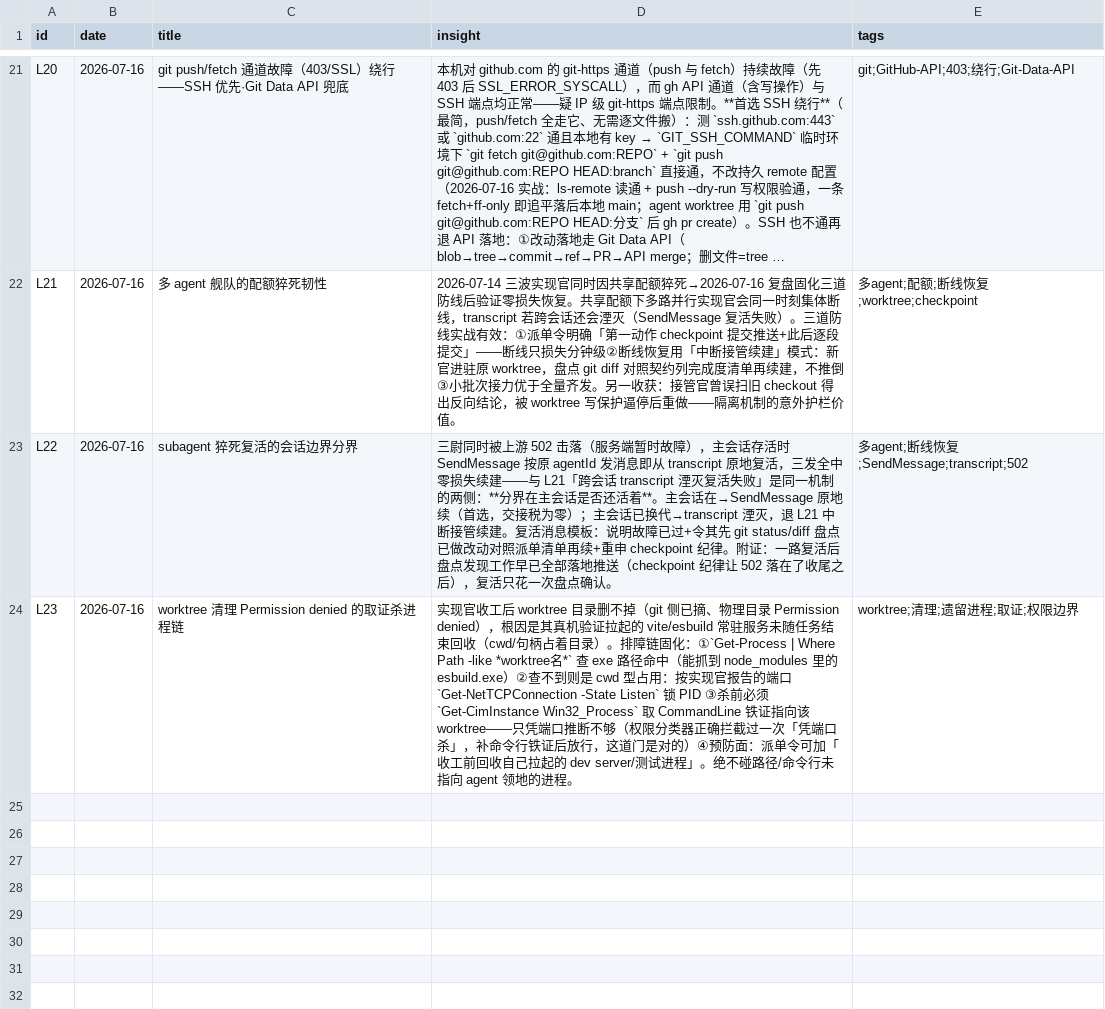
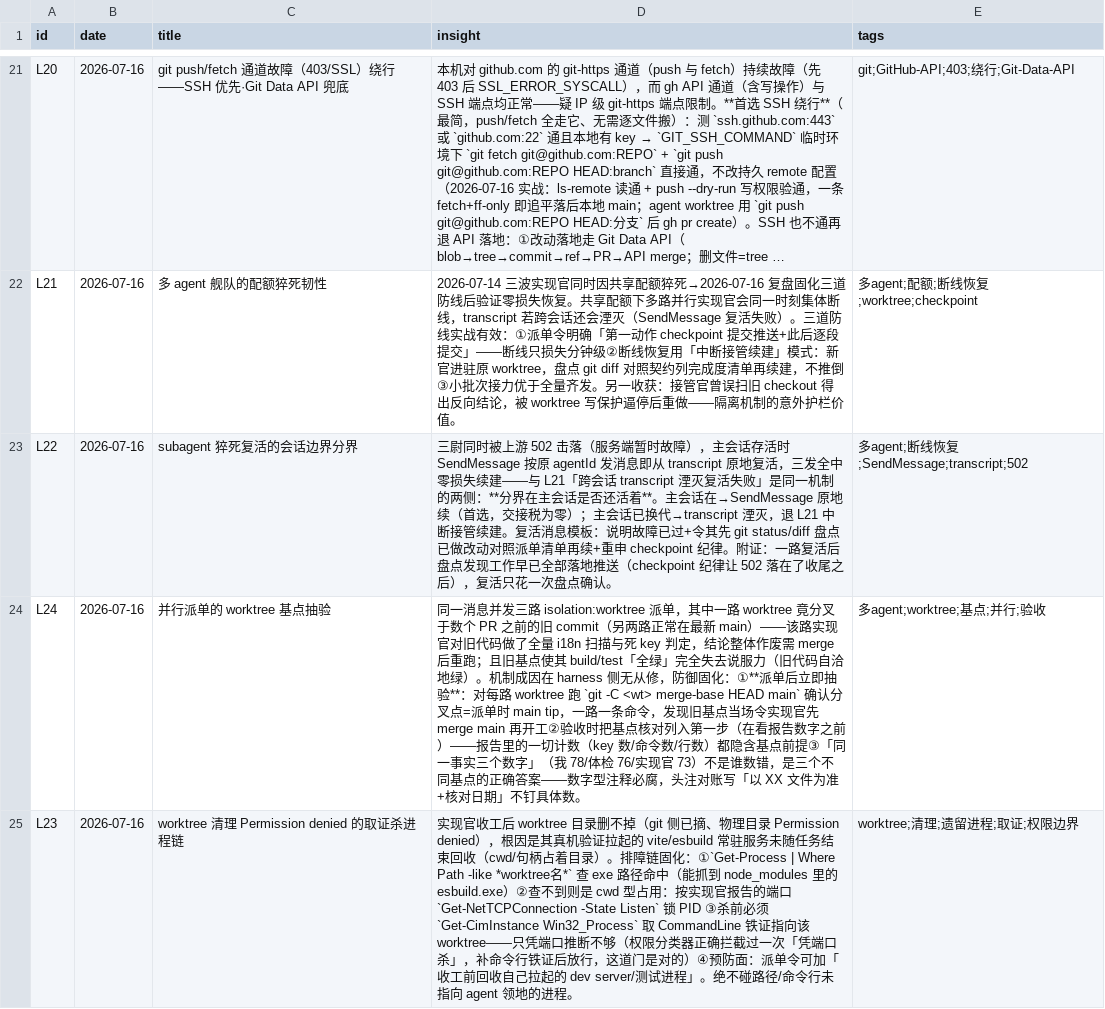
Before and after one commit to thoerwink8/windsurf-dao, a CSV file: docs/evolution/evolution-lessons.csv, drawn as a sheet; only a part is shown, gaps mark what is left out; long unchanged cells end in …; the diff names each change by its address in the sheet, - before the commit and + after, or states it on an @@ line.

Commit message:
[cc] docs(evolution): L24 并行派单 worktree 基点抽验（mousse-cli 批三 A 路基点事故实证）

```diff
--- a/docs/evolution/evolution-lessons.csv
+++ b/docs/evolution/evolution-lessons.csv
+row 24: L24 | 2026-07-16 | 并行派单的 worktree 基点抽验 | 同一消息并发三路 isolation:worktree 派单，其中一路 worktree 竟分叉于数个 PR 之前的旧 commit（另两路正常在最新 main）——该路实现官对旧代码做了全量 i18n 扫描与死 key 判定，结论整体作废需 merge 后重跑；且旧基点使其 build/test「全绿」完全失去说服力（旧代码自洽地绿）。机制成因在 harness 侧无从修，防御固化：①**派单后立即抽验**：对每路 worktree 跑 `git -C <wt> merge-base HEAD main` 确认分叉点=派单时 main tip，一路一条命令，发现旧基点当场令实现官先 merge main 再开工②验收时把基点核对列入第一步（在看报告数字之前）——报告里的一切计数（key 数/命令数/行数）都隐含基点前提③「同一事实三个数字」（我 78/体检 76/实现官 73）不是谁数错，是三个不同基点的正确答案——数字型注释必腐，头注对账写「以 XX 文件为准+核对日期」不钉具体数。 | 多agent;worktree;基点;并行;验收
```
